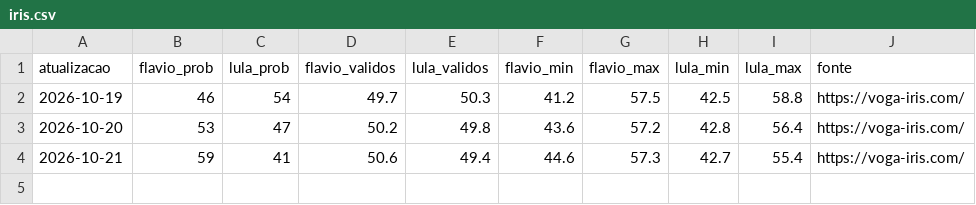
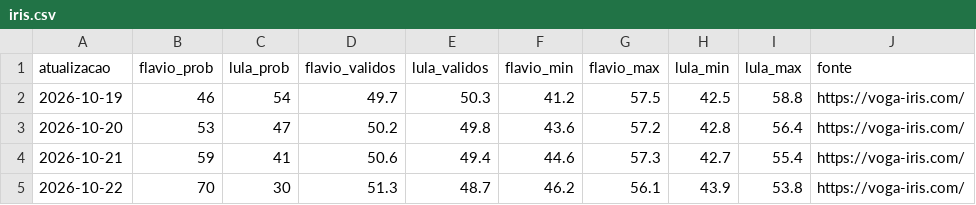
Before and after one commit to fredvilaronga-star/pesquisa2turno, a CSV file: iris.csv, drawn as a sheet.

```diff
--- a/iris.csv
+++ b/iris.csv
@@ -4 +4,2 @@ atualizacao,flavio_prob,lula_prob,flavio_validos,lula_validos,flavio_min,flavio_
 2026-10-21,59,41,50.6,49.4,44.6,57.3,42.7,55.4,https://voga-iris.com/
+2026-10-22,70,30,51.3,48.7,46.2,56.1,43.9,53.8,https://voga-iris.com/
```
Also changed, not shown: 1 other file.
